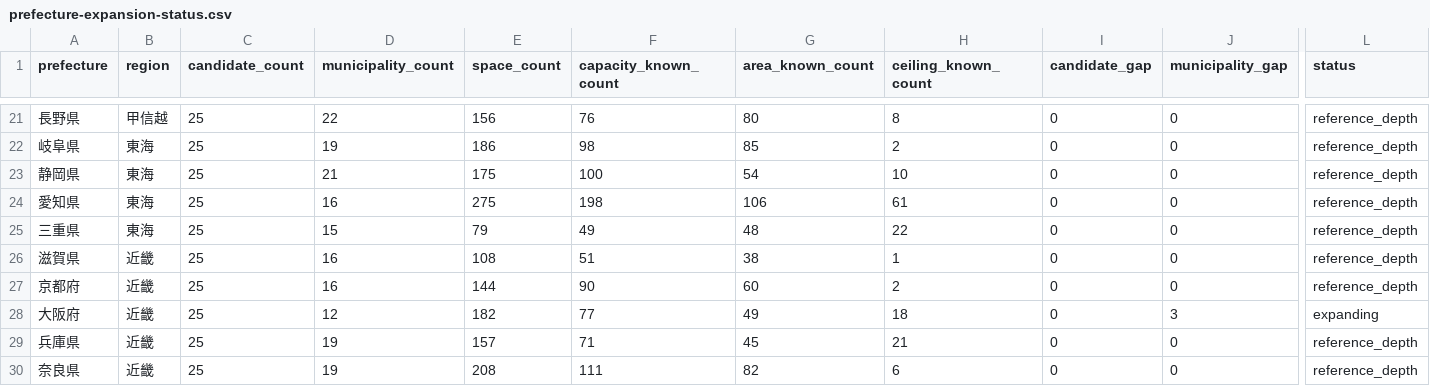
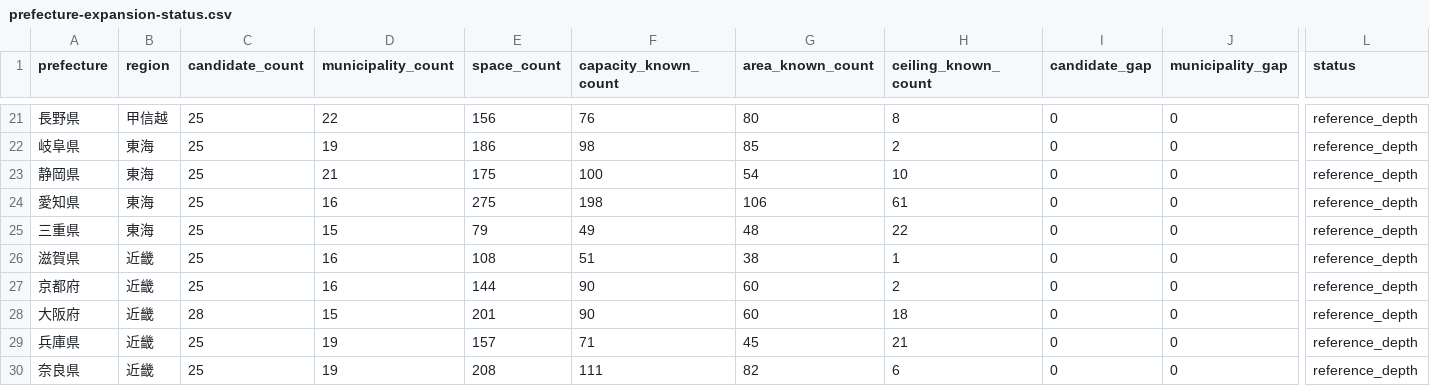
Before and after one commit to aratama-ship-it/venue-monosashi, a CSV file: data/prefecture-expansion-status.csv, drawn as a sheet; only a part is shown, gaps mark what is left out; the diff names each change by its address in the sheet, - before the commit and + after, or states it on an @@ line.

```diff
--- a/data/prefecture-expansion-status.csv
+++ b/data/prefecture-expansion-status.csv
-C28 (candidate_count): 25
+C28 (candidate_count): 28
-D28 (municipality_count): 12
+D28 (municipality_count): 15
-E28 (space_count): 182
+E28 (space_count): 201
-F28 (capacity_known_count): 77
+F28 (capacity_known_count): 90
-G28 (area_known_count): 49
+G28 (area_known_count): 60
-J28 (municipality_gap): 3
+J28 (municipality_gap): 0
-L28 (status): expanding
+L28 (status): reference_depth
```
Also changed, not shown: data/candidate-venues.csv, 2 other files.
